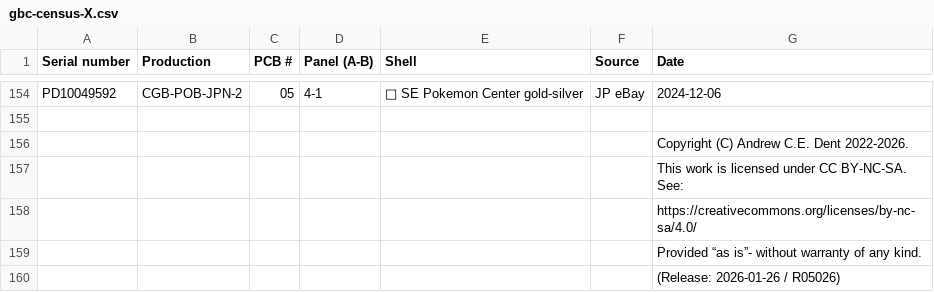
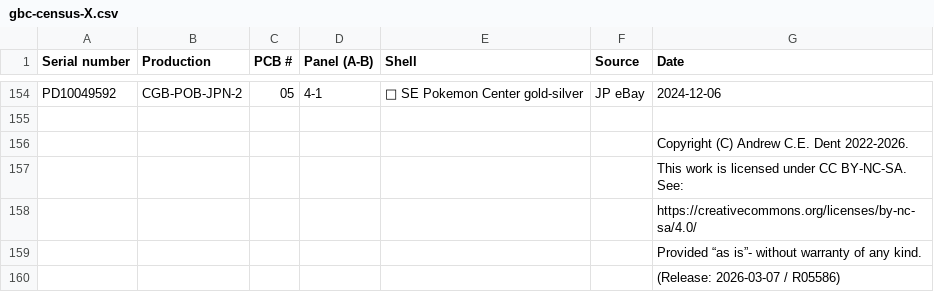
Before and after one commit to ace-dent/gbc-hw, a CSV file: gbc-census/gbc-census-X.csv, drawn as a sheet; only a part is shown, gaps mark what is left out; the diff covers the shown part only.

```diff
--- a/gbc-census/gbc-census-X.csv
+++ b/gbc-census/gbc-census-X.csv
@@ -159,2 +159,2 @@ PD10049592,CGB-POB-JPN-2,"05",4-1,🩶 SE Pokemon Center gold-silver,JP eBay,202
 ,,,,,, Provided “as is”- without warranty of any kind.
-,,,,,, (Release: 2026-01-26 / R05026)
+,,,,,, (Release: 2026-03-07 / R05586)
```
Also changed, not shown: 3 added rows and 3 removed rows elsewhere in this file, gbc-census/docs/gbc-extra-data.csv, gbc-census/gbc-census-CH.csv, 4 other files.
